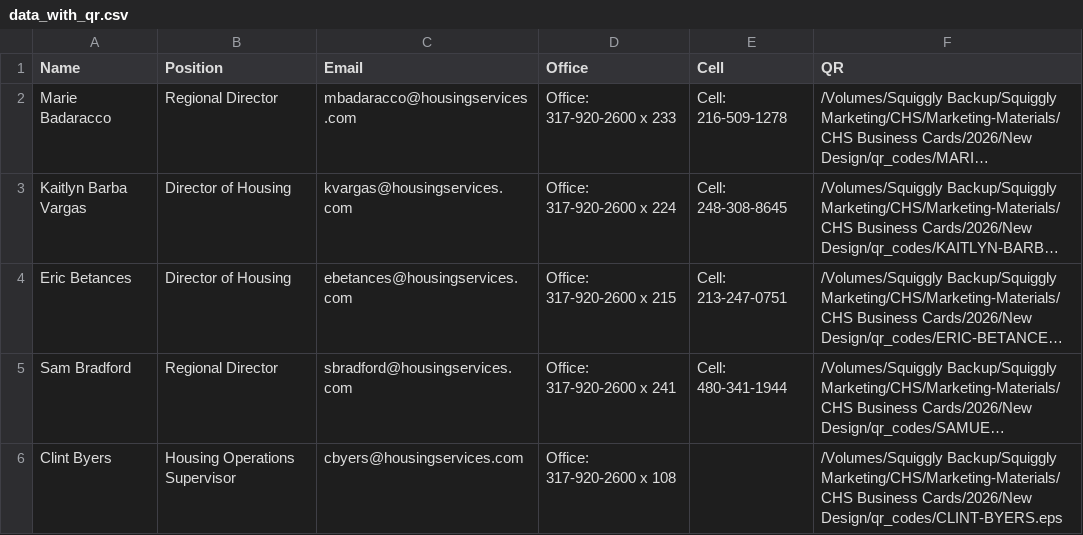
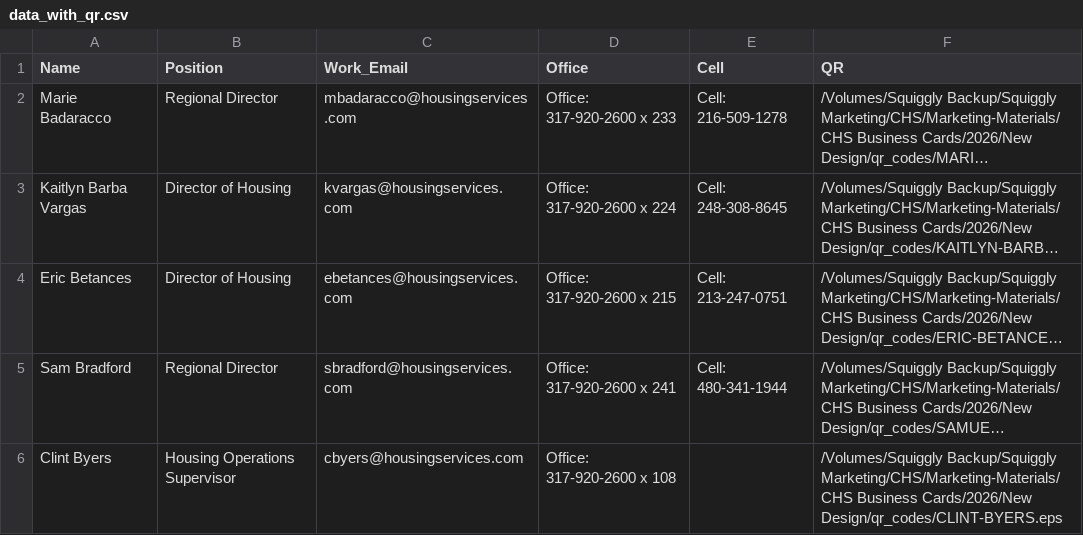
Before and after one commit to squigglyweb/cleatus, a CSV file: data_with_qr.csv, drawn as a sheet; only a part is shown; long unchanged cells end in …; the diff names each change by its address in the sheet, - before the commit and + after, or states it on an @@ line.

Commit message:
Rename Email column to Work_Email in data_with_qr.csv
Updated the CSV file to change 'Email' to 'Work_Email' and adjusted the corresponding data.

```diff
--- a/data_with_qr.csv
+++ b/data_with_qr.csv
-C1: Email
+C1: Work_Email
```
